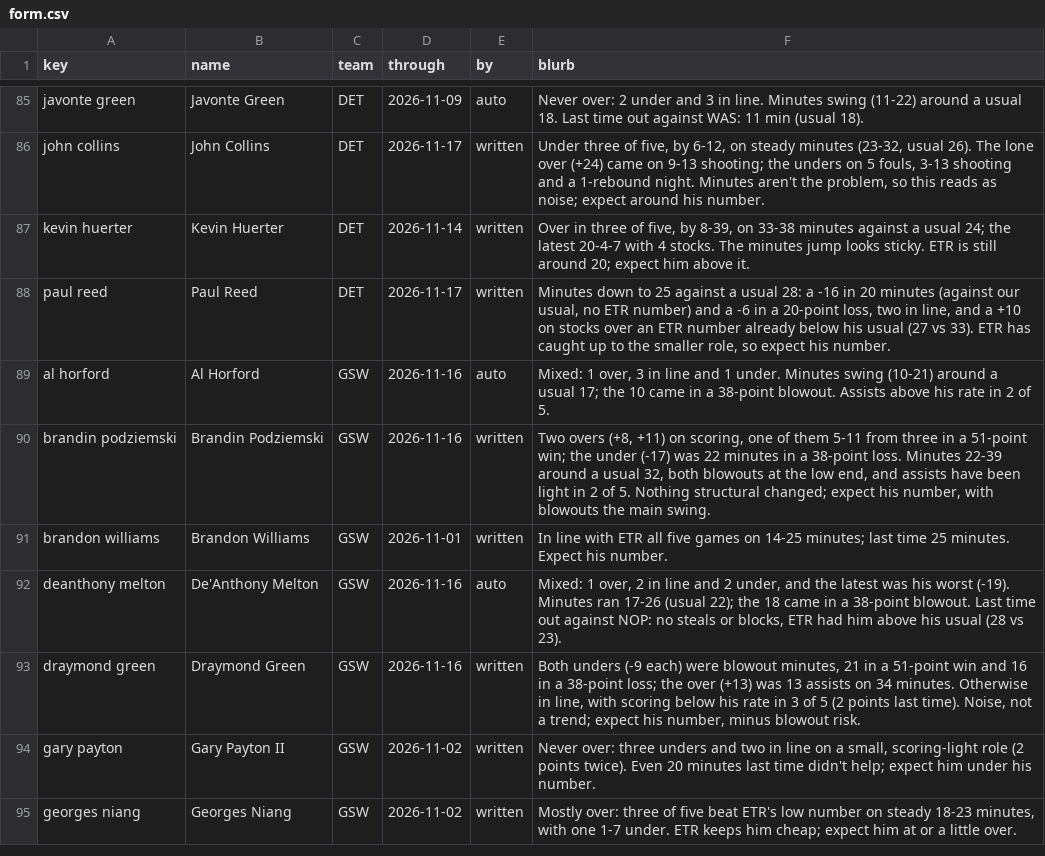
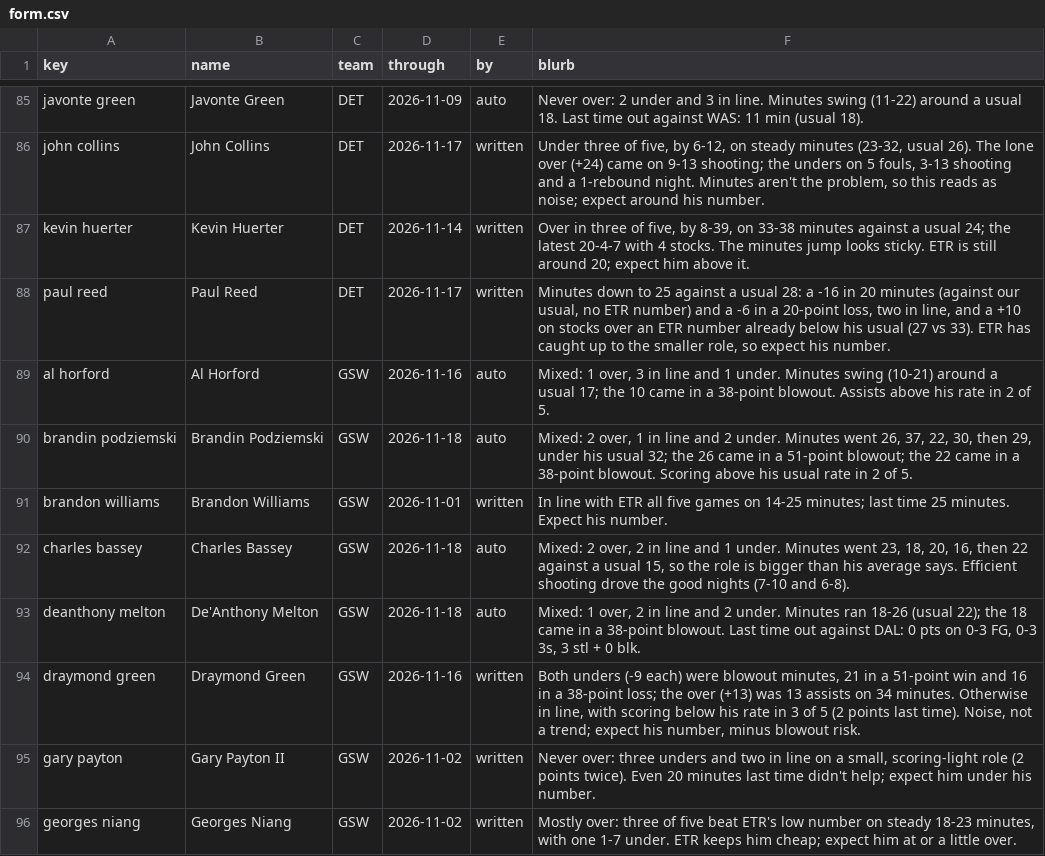
Before and after one commit to JonBoyBeats/br_rankings, a CSV file: analysis/nba/form.csv, drawn as a sheet; only a part is shown, gaps mark what is left out; the diff covers the shown part only.

```diff
--- a/analysis/nba/form.csv
+++ b/analysis/nba/form.csv
@@ -89,5 +89,6 @@ paul reed,Paul Reed,DET,2026-11-17,written,"Minutes down to 25 against a usual 2
 al horford,Al Horford,GSW,2026-11-16,auto,"Mixed: 1 over, 3 in line and 1 under. Minutes swing (10-21) around a usual 17; the 10 came in a 38-point blowout. Assists above his rate in 2 of 5."
-brandin podziemski,Brandin Podziemski,GSW,2026-11-16,written,"Two overs (+8, +11) on scoring, one of them 5-11 from three in a 51-point win; the under (-17) was 22 minutes in a 38-point loss. Minutes 22-39 around a usual 32, both blowouts at the low end, and assists have been light in 2 of 5. Nothing structural changed; expect his number, with blowouts the main swing."
+brandin podziemski,Brandin Podziemski,GSW,2026-11-18,auto,"Mixed: 2 over, 1 in line and 2 under. Minutes went 26, 37, 22, 30, then 29, under his usual 32; the 26 came in a 51-point blowout; the 22 came in a 38-point blowout. Scoring above his usual rate in 2 of 5."
 brandon williams,Brandon Williams,GSW,2026-11-01,written,In line with ETR all five games on 14-25 minutes; last time 25 minutes. Expect his number.
-deanthony melton,De'Anthony Melton,GSW,2026-11-16,auto,"Mixed: 1 over, 2 in line and 2 under, and the latest was his worst (-19). Minutes ran 17-26 (usual 22); the 18 came in a 38-point blowout. Last time out against NOP: no steals or blocks, ETR had him above his usual (28 vs 23)."
+charles bassey,Charles Bassey,GSW,2026-11-18,auto,"Mixed: 2 over, 2 in line and 1 under. Minutes went 23, 18, 20, 16, then 22 against a usual 15, so the role is bigger than his average says. Efficient shooting drove the good nights (7-10 and 6-8)."
+deanthony melton,De'Anthony Melton,GSW,2026-11-18,auto,"Mixed: 1 over, 2 in line and 2 under. Minutes ran 18-26 (usual 22); the 18 came in a 38-point blowout. Last time out against DAL: 0 pts on 0-3 FG, 0-3 3s, 3 stl + 0 blk."
 draymond green,Draymond Green,GSW,2026-11-16,written,"Both unders (-9 each) were blowout minutes, 21 in a 51-point win and 16 in a 38-point loss; the over (+13) was 13 assists on 34 minutes. Otherwise in line, with scoring below his rate in 3 of 5 (2 points last time). Noise, not a trend; expect his number, minus blowout risk."
```
Also changed, not shown: 2 added rows and 61 edited cells elsewhere in this file, analysis/nba/takes/2026-11-19_recent.csv, 2 other files.
